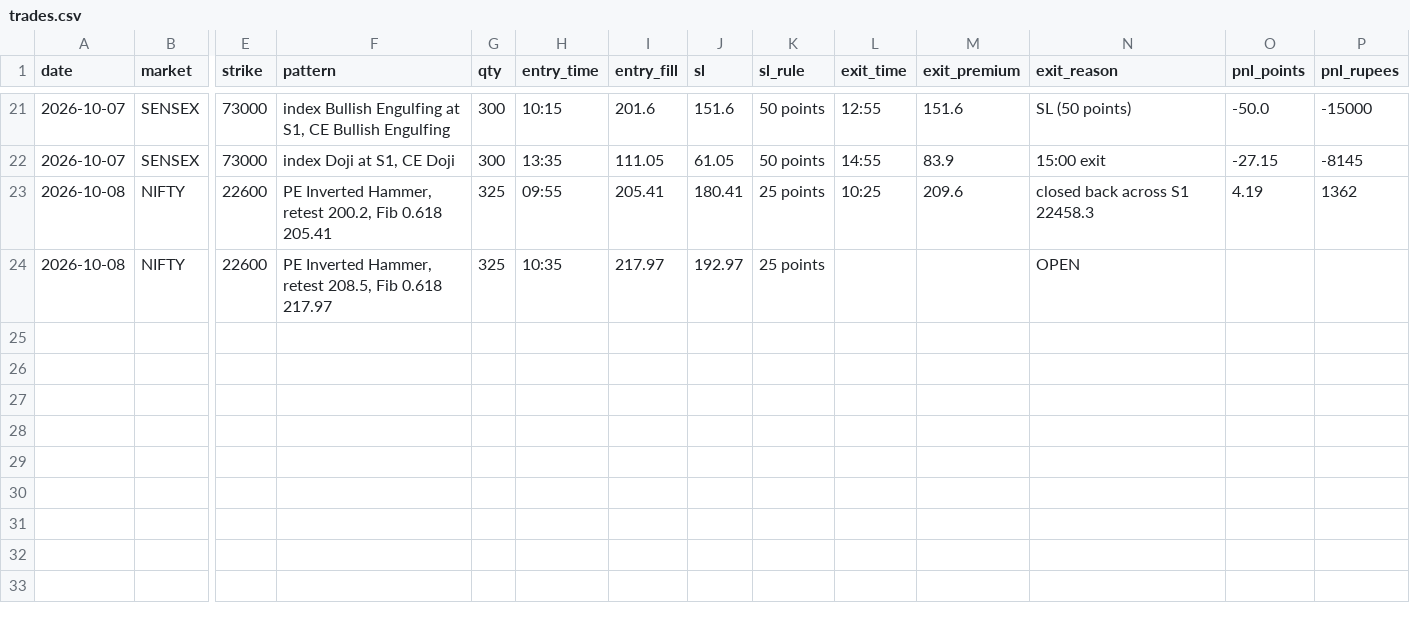
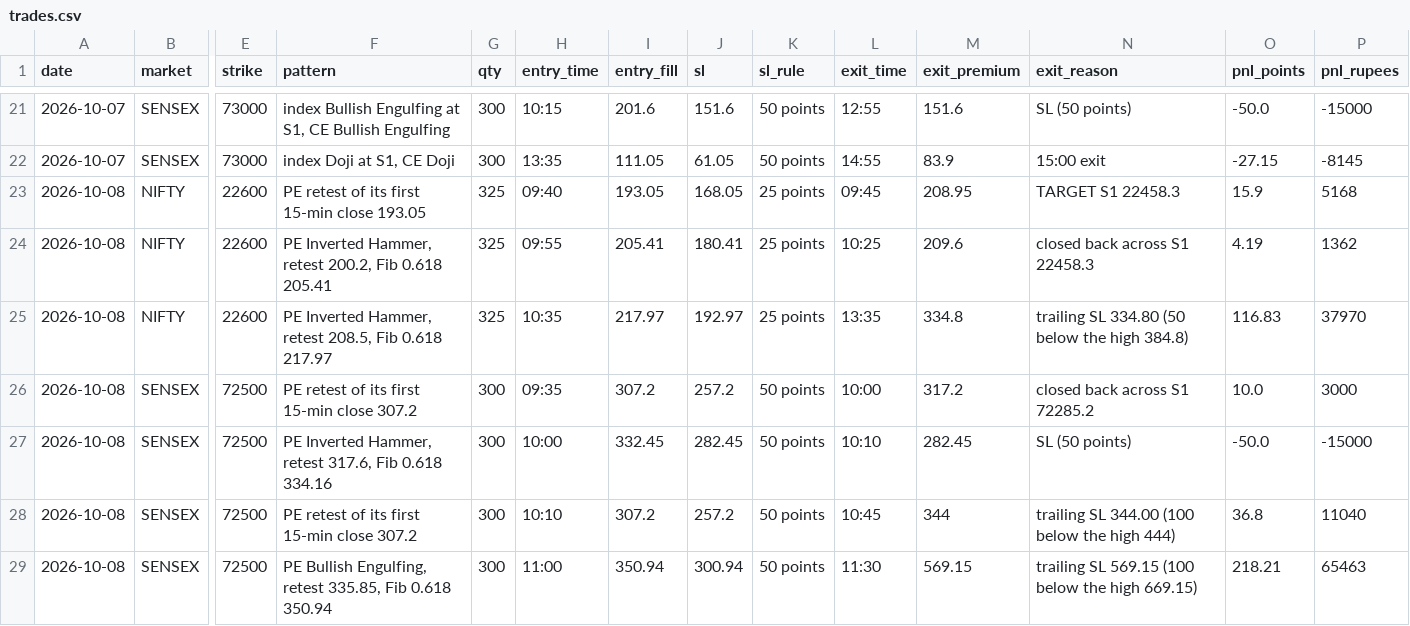
Before and after one commit to Jdingara/share_market_bava, a CSV file: history/hlc/trades.csv, drawn as a sheet; only a part is shown, gaps mark what is left out; addresses are those after the commit; rows hold the shown columns only; the diff names each change by its address in the sheet, - before the commit and + after, or states it on an @@ line.

```diff
--- a/history/hlc/trades.csv
+++ b/history/hlc/trades.csv
+row 23: 2026-10-08 | NIFTY | 22600 | PE retest of its first 15-min close 193.05 | 325 | 09:40 | 193.05 | 168.05 | 25 points | 09:45 | 208.95 | TARGET S1 22458.3 | 15.9 | 5168
-L25 (exit_time): (empty)
+L25 (exit_time): 13:35
-M25 (exit_premium): (empty)
+M25 (exit_premium): 334.8
-N25 (exit_reason): OPEN
+N25 (exit_reason): trailing SL 334.80 (50 below the high 384.8)
-O25 (pnl_points): (empty)
+O25 (pnl_points): 116.83
-P25 (pnl_rupees): (empty)
+P25 (pnl_rupees): 37970
+row 26: 2026-10-08 | SENSEX | 72500 | PE retest of its first 15-min close 307.2 | 300 | 09:35 | 307.2 | 257.2 | 50 points | 10:00 | 317.2 | closed back across S1 72285.2 | 10.0 | 3000
+row 27: 2026-10-08 | SENSEX | 72500 | PE Inverted Hammer, retest 317.6, Fib 0.618 334.16 | 300 | 10:00 | 332.45 | 282.45 | 50 points | 10:10 | 282.45 | SL (50 points) | -50.0 | -15000
+row 28: 2026-10-08 | SENSEX | 72500 | PE retest of its first 15-min close 307.2 | 300 | 10:10 | 307.2 | 257.2 | 50 points | 10:45 | 344 | trailing SL 344.00 (100 below the high 444) | 36.8 | 11040
+row 29: 2026-10-08 | SENSEX | 72500 | PE Bullish Engulfing, retest 335.85, Fib 0.618 350.94 | 300 | 11:00 | 350.94 | 300.94 | 50 points | 11:30 | 569.15 | trailing SL 569.15 (100 below the high 669.15) | 218.21 | 65463
```
Also changed, not shown: history/days.csv, history/hlc/days.csv, 6 other files.
